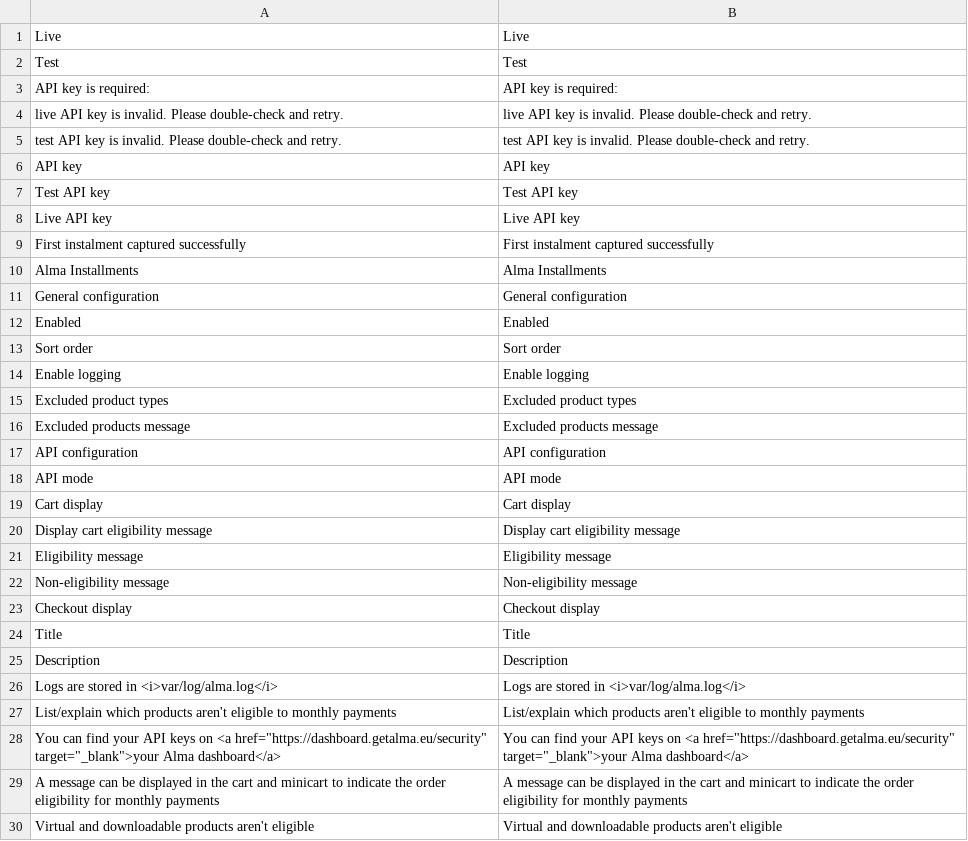
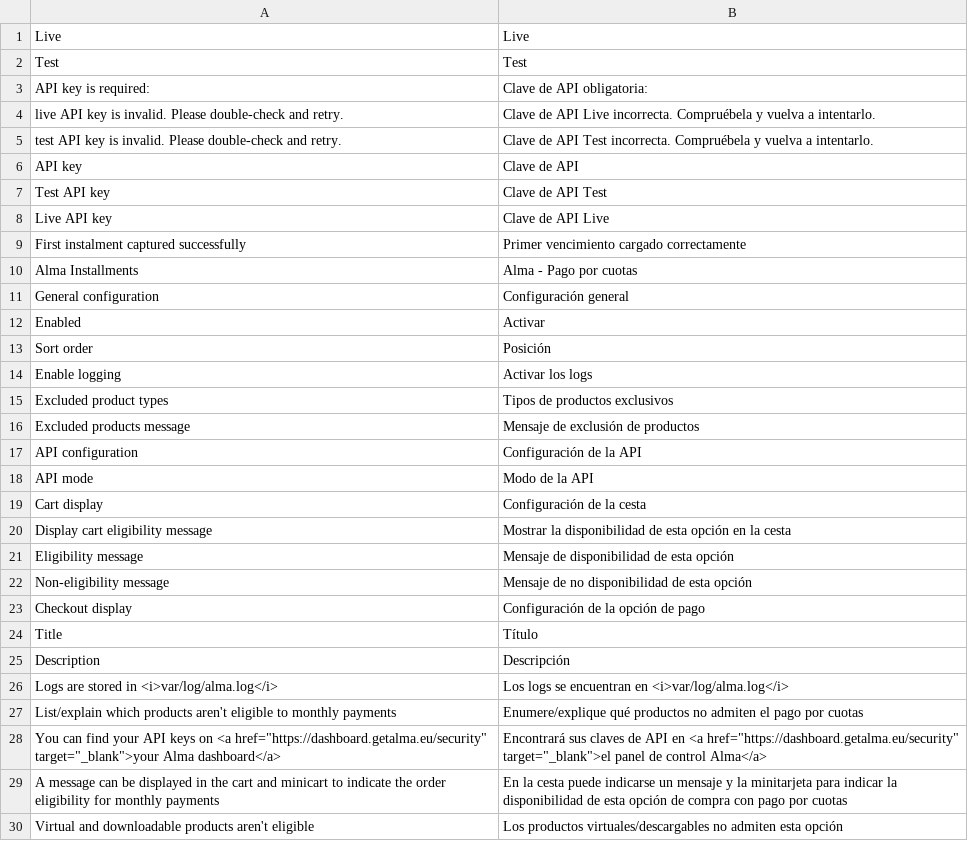
Before and after one commit to alma/alma-installments-magento1, a CSV file: src/app/locale/es_ES/Alma_Installments.csv, drawn as a sheet; only a part is shown; the diff covers the shown part only.

```diff
--- a/src/app/locale/es_ES/Alma_Installments.csv
+++ b/src/app/locale/es_ES/Alma_Installments.csv
@@ -2,29 +2,29 @@
 "Test","Test"
-"API key is required:","API key is required:"
-"live API key is invalid. Please double-check and retry.","live API key is invalid. Please double-check and retry."
-"test API key is invalid. Please double-check and retry.","test API key is invalid. Please double-check and retry."
-"API key","API key"
-"Test API key","Test API key"
-"Live API key","Live API key"
-"First instalment captured successfully","First instalment captured successfully"
-"Alma Installments","Alma Installments"
-"General configuration","General configuration"
-"Enabled","Enabled"
-"Sort order","Sort order"
-"Enable logging","Enable logging"
-"Excluded product types","Excluded product types"
-"Excluded products message","Excluded products message"
-"API configuration","API configuration"
-"API mode","API mode"
-"Cart display","Cart display"
-"Display cart eligibility message","Display cart eligibility message"
-"Eligibility message","Eligibility message"
-"Non-eligibility message","Non-eligibility message"
-"Checkout display","Checkout display"
-"Title","Title"
-"Description","Description"
-"Logs are stored in <i>var/log/alma.log</i>","Logs are stored in <i>var/log/alma.log</i>"
-"List/explain which products aren't eligible to monthly payments","List/explain which products aren't eligible to monthly payments"
-"You can find your API keys on <a href=""https://dashboard.getalma.eu/security"" target=""_blank"">your Alma dashboard</a>","You can find your API keys on <a href=""https://dashboard.getalma.eu/security"" target=""_blank"">your Alma dashboard</a>"
-"A message can be displayed in the cart and minicart to indicate the order eligibility for monthly payments","A message can be displayed in the cart and minicart to indicate the order eligibility for monthly payments"
-"Virtual and downloadable products aren't eligible","Virtual and downloadable products aren't eligible"
+"API key is required:","Clave de API obligatoria:"
+"live API key is invalid. Please double-check and retry.","Clave de API Live incorrecta. Compruébela y vuelva a intentarlo."
+"test API key is invalid. Please double-check and retry.","Clave de API Test incorrecta. Compruébela y vuelva a intentarlo."
+"API key","Clave de API"
+"Test API key","Clave de API Test"
+"Live API key","Clave de API Live"
+"First instalment captured successfully","Primer vencimiento cargado correctamente"
+"Alma Installments","Alma - Pago por cuotas"
+"General configuration","Configuración general"
+"Enabled","Activar"
+"Sort order","Posición"
+"Enable logging","Activar los logs"
+"Excluded product types","Tipos de productos exclusivos"
+"Excluded products message","Mensaje de exclusión de productos"
+"API configuration","Configuración de la API"
+"API mode","Modo de la API"
+"Cart display","Configuración de la cesta"
+"Display cart eligibility message","Mostrar la disponibilidad de esta opción en la cesta"
+"Eligibility message","Mensaje de disponibilidad de esta opción"
+"Non-eligibility message","Mensaje de no disponibilidad de esta opción"
+"Checkout display","Configuración de la opción de pago"
+"Title","Título"
+"Description","Descripción"
+"Logs are stored in <i>var/log/alma.log</i>","Los logs se encuentran en <i>var/log/alma.log</i>"
+"List/explain which products aren't eligible to monthly payments","Enumere/explique qué productos no admiten el pago por cuotas"
+"You can find your API keys on <a href=""https://dashboard.getalma.eu/security"" target=""_blank"">your Alma dashboard</a>","Encontrará sus claves de API en <a href=""https://dashboard.getalma.eu/security"" target=""_blank"">el panel de control Alma</a>"
+"A message can be displayed in the cart and minicart to indicate the order eligibility for monthly payments","En la cesta puede indicarse un mensaje y la minitarjeta para indicar la disponibilidad de esta opción de compra con pago por cuotas"
+"Virtual and downloadable products aren't eligible","Los productos virtuales/descargables no admiten esta opción"
```
Also changed, not shown: 26 edited cells elsewhere in this file, src/app/locale/de_DE/Alma_Installments.csv, src/app/locale/fr_FR/Alma_Installments.csv, 2 other files.
